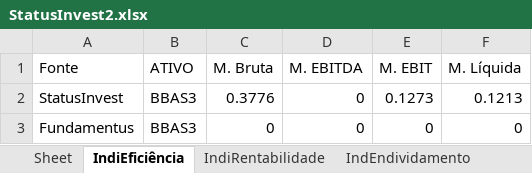
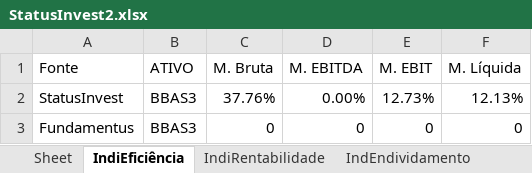
Before and after one commit to puzzoviodev/pyFundamentus-mainBKP, an Excel workbook: StatusInvest2.xlsx, sheet IndiEficiência, drawn as a sheet; values as stored, in another font and other column widths than the file's, no borders; the diff names each change by its address in the sheet, - before the commit and + after, or states it on an @@ line.

```diff
--- a/StatusInvest2.xlsx (sheet IndiEficiência)
+++ b/StatusInvest2.xlsx (sheet IndiEficiência)
-C2 (M. Bruta): 0.3776
+C2 (M. Bruta): 37.76%
-D2 (M. EBITDA): 0
+D2 (M. EBITDA): 0.00%
-E2 (M. EBIT): 0.1273
+E2 (M. EBIT): 12.73%
-F2 (M. Líquida): 0.1213
+F2 (M. Líquida): 12.13%
```
Also changed, not shown: sheet IndiRentabilidade, 3 other files.
